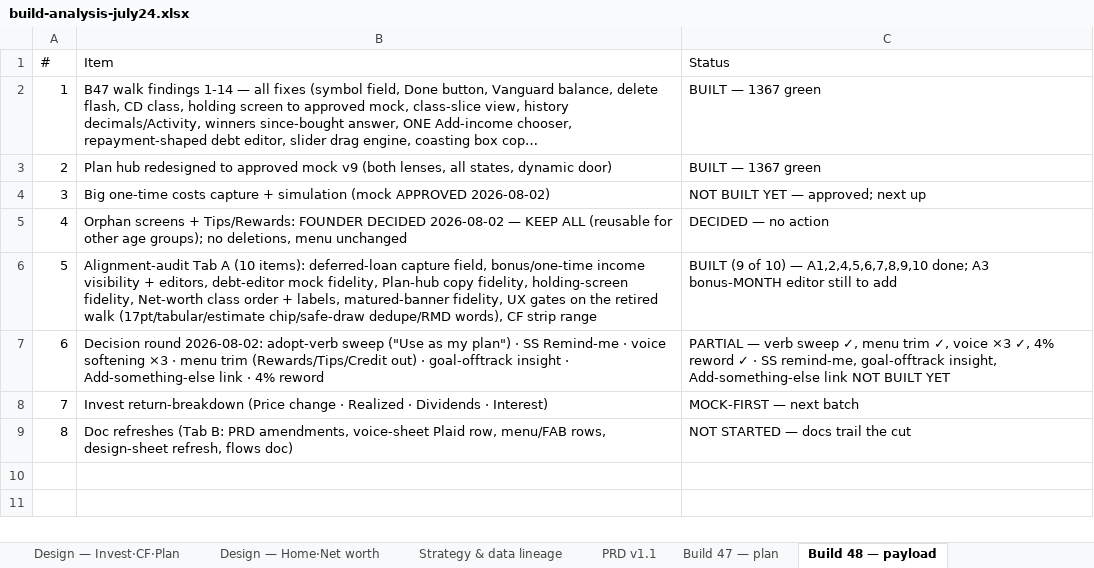
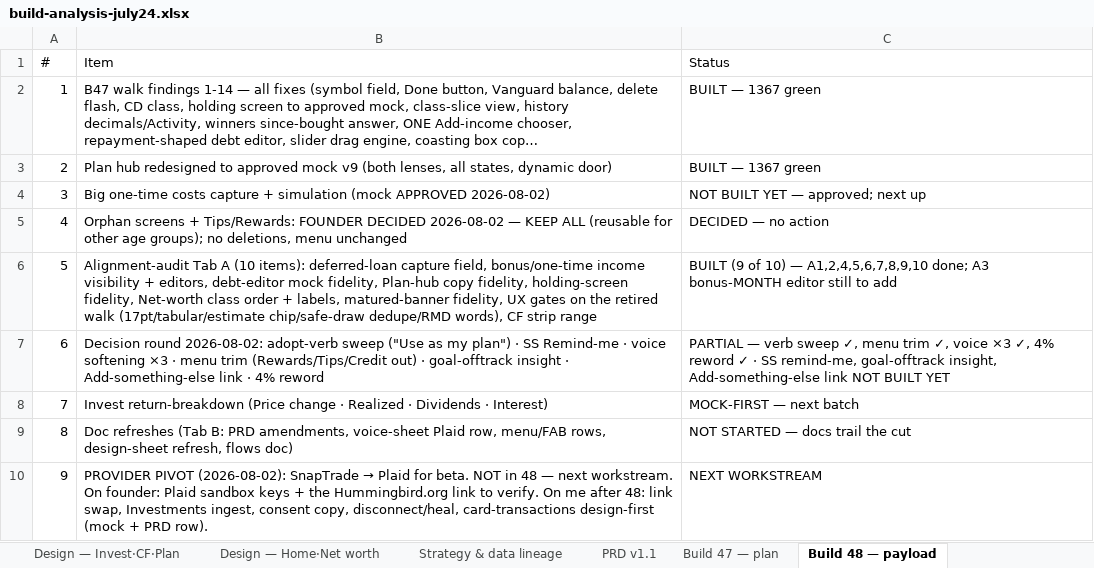
Before and after one commit to Finwise-io/finwise, an Excel workbook: docs/FCC-core-55-70/build-analysis-july24.xlsx, sheet Build 48 — payload, drawn as a sheet; long unchanged cells end in …; values as stored, in another font and other column widths than the file's, no borders; the diff names each change by its address in the sheet, - before the commit and + after, or states it on an @@ line.

```diff
--- a/docs/FCC-core-55-70/build-analysis-july24.xlsx (sheet Build 48 — payload)
+++ b/docs/FCC-core-55-70/build-analysis-july24.xlsx (sheet Build 48 — payload)
+row 10: 9 | PROVIDER PIVOT (2026-08-02): SnapTrade → Plaid for beta. NOT in 48 — next workstream. On founder: Plaid sandbox keys + the Hummingbird.org link to verify. On me after 48: link swap, Investments ingest, consent copy, disconnect/heal, card-transactions design-first (mock + PRD row). | NEXT WORKSTREAM
```
Also changed, not shown: docs/FCC-core-55-70/FCC-core-detailed-design-v1.3-2026-07-19.xlsx.
